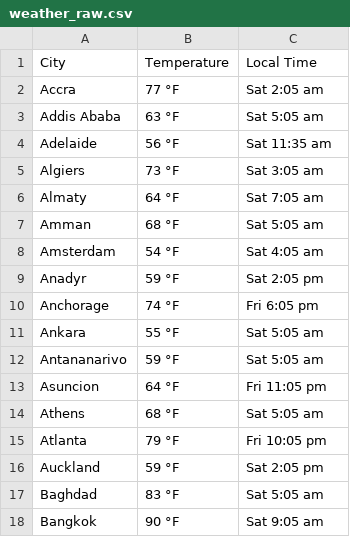
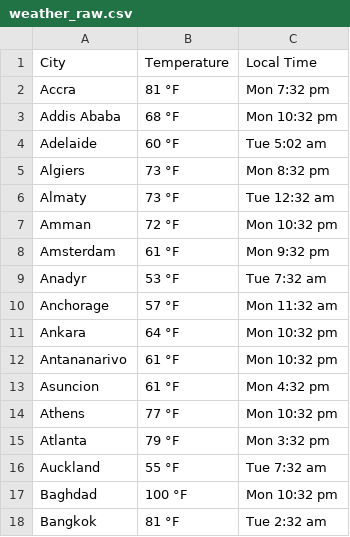
Before and after one commit to germxz/data_scraping_capstone, a CSV file: weather_raw.csv, drawn as a sheet; only a part is shown; the diff covers the shown part only.

```diff
--- a/weather_raw.csv
+++ b/weather_raw.csv
@@ -1,18 +1,18 @@
 City,Temperature,Local Time
-Accra,77 °F,Sat 2:05 am
-Addis Ababa,63 °F,Sat 5:05 am
-Adelaide,56 °F,Sat 11:35 am
-Algiers,73 °F,Sat 3:05 am
-Almaty,64 °F,Sat 7:05 am
-Amman,68 °F,Sat 5:05 am
-Amsterdam,54 °F,Sat 4:05 am
-Anadyr,59 °F,Sat 2:05 pm
-Anchorage,74 °F,Fri 6:05 pm
-Ankara,55 °F,Sat 5:05 am
-Antananarivo,59 °F,Sat 5:05 am
-Asuncion,64 °F,Fri 11:05 pm
-Athens,68 °F,Sat 5:05 am
-Atlanta,79 °F,Fri 10:05 pm
-Auckland,59 °F,Sat 2:05 pm
-Baghdad,83 °F,Sat 5:05 am
-Bangkok,90 °F,Sat 9:05 am
+Accra,81 °F,Mon 7:32 pm
+Addis Ababa,68 °F,Mon 10:32 pm
+Adelaide,60 °F,Tue 5:02 am
+Algiers,73 °F,Mon 8:32 pm
+Almaty,73 °F,Tue 12:32 am
+Amman,72 °F,Mon 10:32 pm
+Amsterdam,61 °F,Mon 9:32 pm
+Anadyr,53 °F,Tue 7:32 am
+Anchorage,57 °F,Mon 11:32 am
+Ankara,64 °F,Mon 10:32 pm
+Antananarivo,61 °F,Mon 10:32 pm
+Asuncion,61 °F,Mon 4:32 pm
+Athens,77 °F,Mon 10:32 pm
+Atlanta,79 °F,Mon 3:32 pm
+Auckland,55 °F,Tue 7:32 am
+Baghdad,100 °F,Mon 10:32 pm
+Bangkok,81 °F,Tue 2:32 am
```
Also changed, not shown: 1 added row and 55 edited cells elsewhere in this file, weather_clean.csv, 4 other files.
